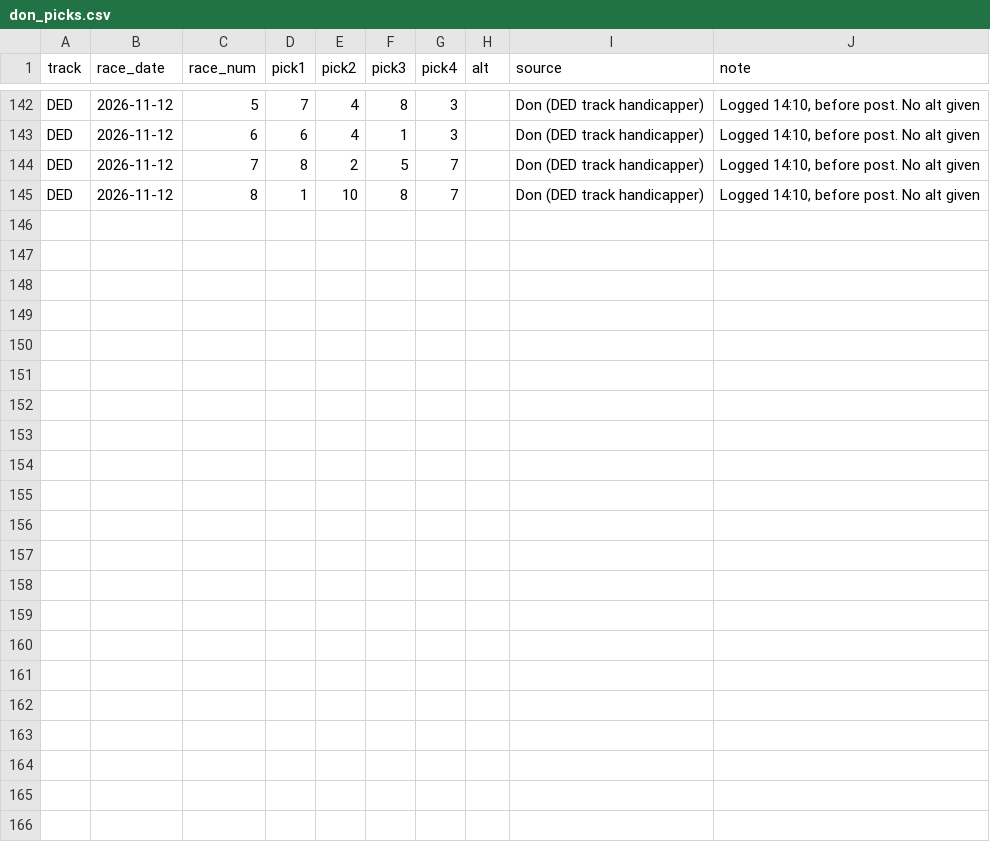
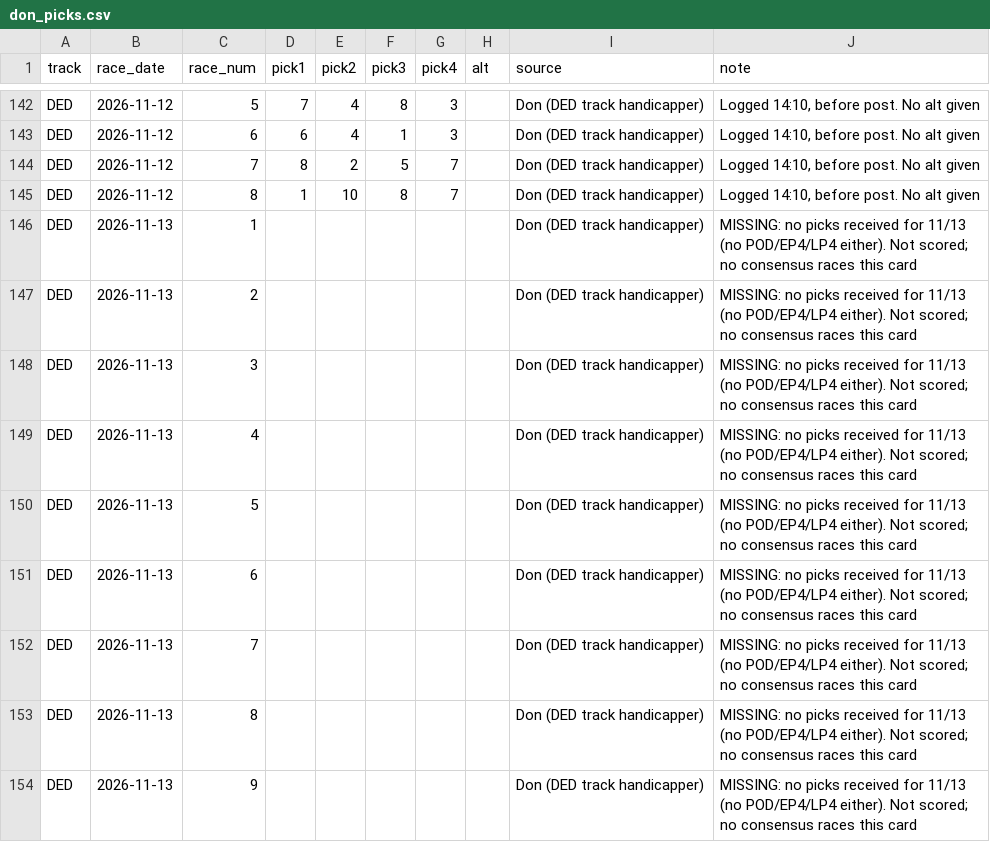
Before and after one commit to Authentic-66/benter-model_v2-data, a CSV file: scripts_dpv1/tracking/don_picks.csv, drawn as a sheet; only a part is shown, gaps mark what is left out; the diff names each change by its address in the sheet, - before the commit and + after, or states it on an @@ line.

```diff
--- a/scripts_dpv1/tracking/don_picks.csv
+++ b/scripts_dpv1/tracking/don_picks.csv
+row 146: DED | 2026-11-13 | 1 |  |  |  |  |  | Don (DED track handicapper) | MISSING: no picks received for 11/13 (no POD/EP4/LP4 either). Not scored; no consensus races this card
+row 147: DED | 2026-11-13 | 2 |  |  |  |  |  | Don (DED track handicapper) | MISSING: no picks received for 11/13 (no POD/EP4/LP4 either). Not scored; no consensus races this card
+row 148: DED | 2026-11-13 | 3 |  |  |  |  |  | Don (DED track handicapper) | MISSING: no picks received for 11/13 (no POD/EP4/LP4 either). Not scored; no consensus races this card
+row 149: DED | 2026-11-13 | 4 |  |  |  |  |  | Don (DED track handicapper) | MISSING: no picks received for 11/13 (no POD/EP4/LP4 either). Not scored; no consensus races this card
+row 150: DED | 2026-11-13 | 5 |  |  |  |  |  | Don (DED track handicapper) | MISSING: no picks received for 11/13 (no POD/EP4/LP4 either). Not scored; no consensus races this card
+row 151: DED | 2026-11-13 | 6 |  |  |  |  |  | Don (DED track handicapper) | MISSING: no picks received for 11/13 (no POD/EP4/LP4 either). Not scored; no consensus races this card
+row 152: DED | 2026-11-13 | 7 |  |  |  |  |  | Don (DED track handicapper) | MISSING: no picks received for 11/13 (no POD/EP4/LP4 either). Not scored; no consensus races this card
+row 153: DED | 2026-11-13 | 8 |  |  |  |  |  | Don (DED track handicapper) | MISSING: no picks received for 11/13 (no POD/EP4/LP4 either). Not scored; no consensus races this card
+row 154: DED | 2026-11-13 | 9 |  |  |  |  |  | Don (DED track handicapper) | MISSING: no picks received for 11/13 (no POD/EP4/LP4 either). Not scored; no consensus races this card
```
Also changed, not shown: scripts_dpv1/tracking/doug_bets.csv, scripts_dpv1/tracking/doug_picks.csv, 13 other files.
